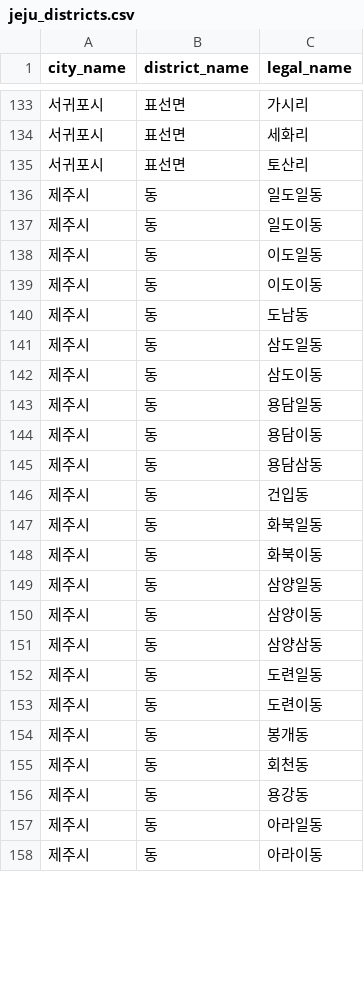
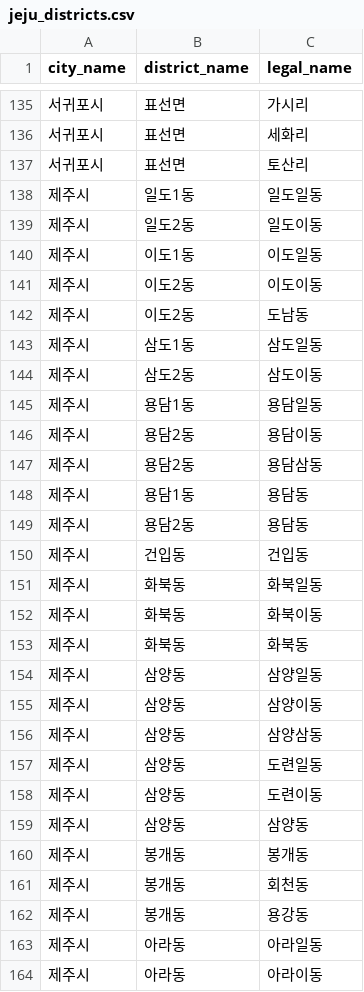
Before and after one commit to HyeonGyeongHoon/jeju-olle-agritourism, a CSV file: data/jeju_districts.csv, drawn as a sheet; only a part is shown, gaps mark what is left out; the diff covers the shown part only.

```diff
--- a/data/jeju_districts.csv
+++ b/data/jeju_districts.csv
@@ -135,24 +137,28 @@ city_name,district_name,legal_name
 서귀포시,표선면,토산리
-제주시,동,일도일동
-제주시,동,일도이동
-제주시,동,이도일동
-제주시,동,이도이동
-제주시,동,도남동
-제주시,동,삼도일동
-제주시,동,삼도이동
-제주시,동,용담일동
-제주시,동,용담이동
-제주시,동,용담삼동
-제주시,동,건입동
-제주시,동,화북일동
-제주시,동,화북이동
-제주시,동,삼양일동
-제주시,동,삼양이동
-제주시,동,삼양삼동
-제주시,동,도련일동
-제주시,동,도련이동
-제주시,동,봉개동
-제주시,동,회천동
-제주시,동,용강동
-제주시,동,아라일동
-제주시,동,아라이동
+제주시,일도1동,일도일동
+제주시,일도2동,일도이동
+제주시,이도1동,이도일동
+제주시,이도2동,이도이동
+제주시,이도2동,도남동
+제주시,삼도1동,삼도일동
+제주시,삼도2동,삼도이동
+제주시,용담1동,용담일동
+제주시,용담2동,용담이동
+제주시,용담2동,용담삼동
+제주시,용담1동,용담동
+제주시,용담2동,용담동
+제주시,건입동,건입동
+제주시,화북동,화북일동
+제주시,화북동,화북이동
+제주시,화북동,화북동
+제주시,삼양동,삼양일동
+제주시,삼양동,삼양이동
+제주시,삼양동,삼양삼동
+제주시,삼양동,도련일동
+제주시,삼양동,도련이동
+제주시,삼양동,삼양동
+제주시,봉개동,봉개동
+제주시,봉개동,회천동
+제주시,봉개동,용강동
+제주시,아라동,아라일동
+제주시,아라동,아라이동
```
Also changed, not shown: 12 added rows, 3 removed rows and 36 edited cells elsewhere in this file, 27 other files.
